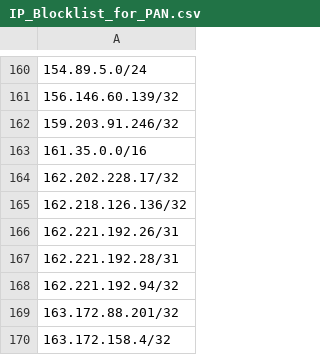
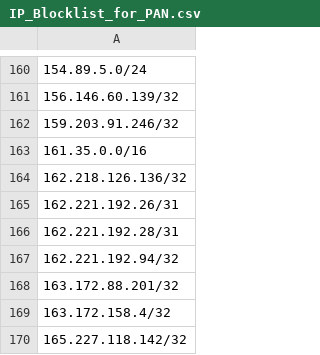
Before and after one commit to Webcor/wb_ti_repo, a CSV file: IP_Blocklist_for_PAN.csv, drawn as a sheet; only a part is shown, gaps mark what is left out; the shorter side is filled out with more unchanged rows; the diff names each change by its address in the sheet, - before the commit and + after, or states it on an @@ line.

Commit message:
Update IP_Blocklist_for_PAN.csv

```diff
--- a/IP_Blocklist_for_PAN.csv
+++ b/IP_Blocklist_for_PAN.csv
-row 164: 162.202.228.17/32
```
